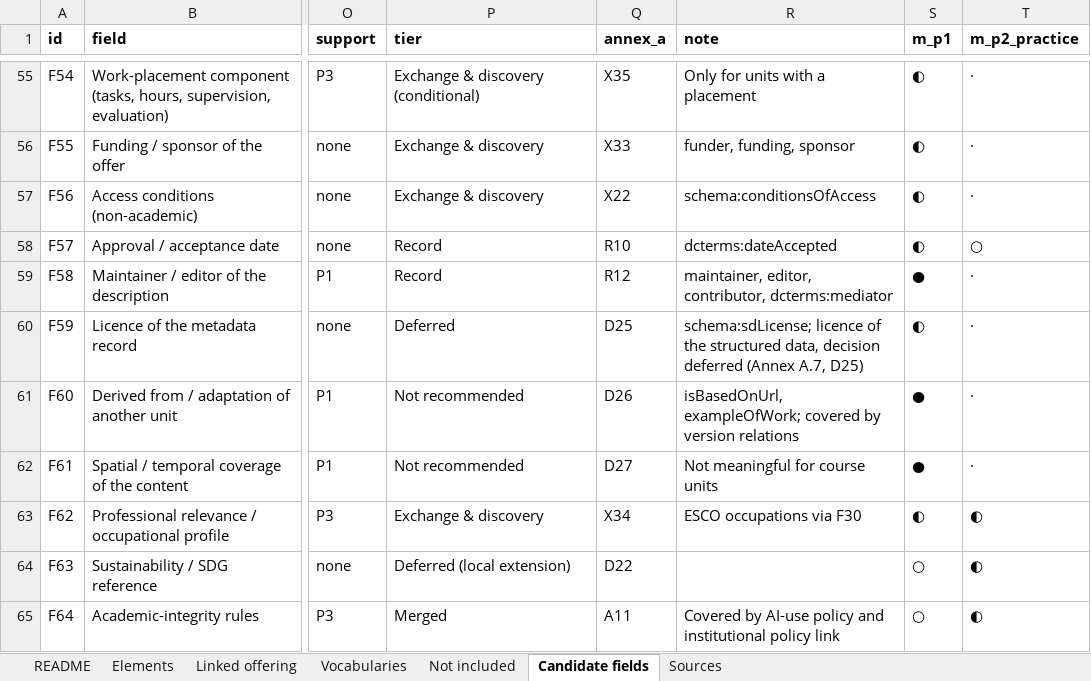
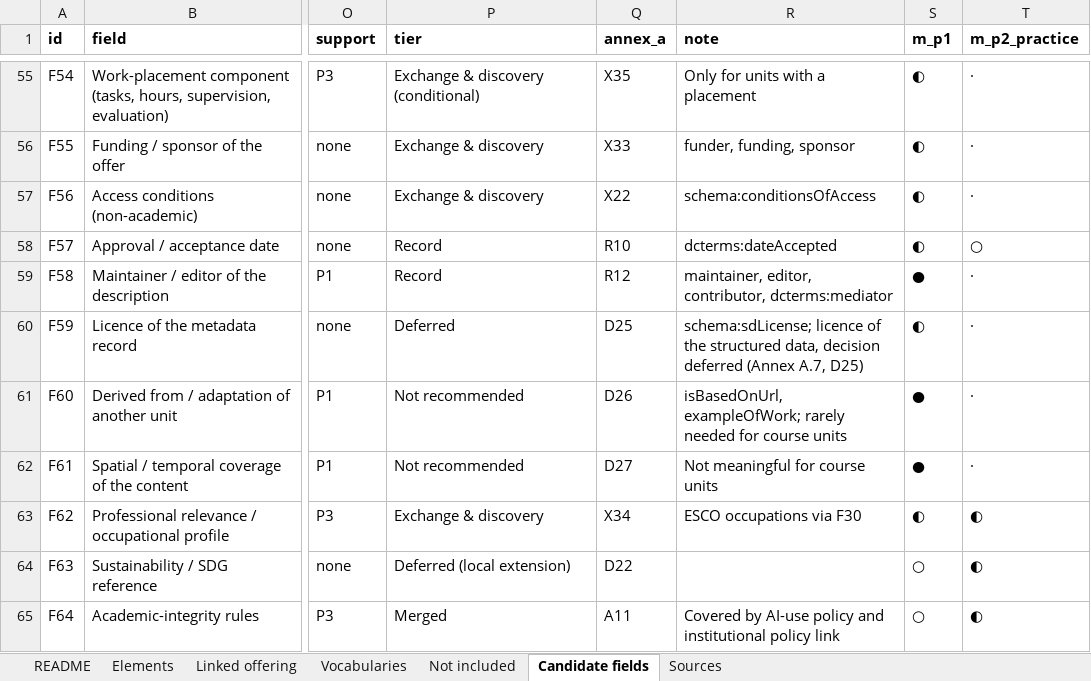
Before and after one commit to euonair/course-profile, an Excel workbook: profile.xlsx, sheet Candidate fields, drawn as a sheet; only a part is shown, gaps mark what is left out; values as stored, in another font and other column widths than the file's, no borders; the diff names each change by its address in the sheet, - before the commit and + after, or states it on an @@ line.

```diff
--- a/profile.xlsx (sheet Candidate fields)
+++ b/profile.xlsx (sheet Candidate fields)
-R61 (note): isBasedOnUrl, exampleOfWork; covered by version relations
+R61 (note): isBasedOnUrl, exampleOfWork; rarely needed for course units
```
Also changed, not shown: sheet Elements, sheet Not included, profile/0.9/profile.xlsx, 4 other files.
